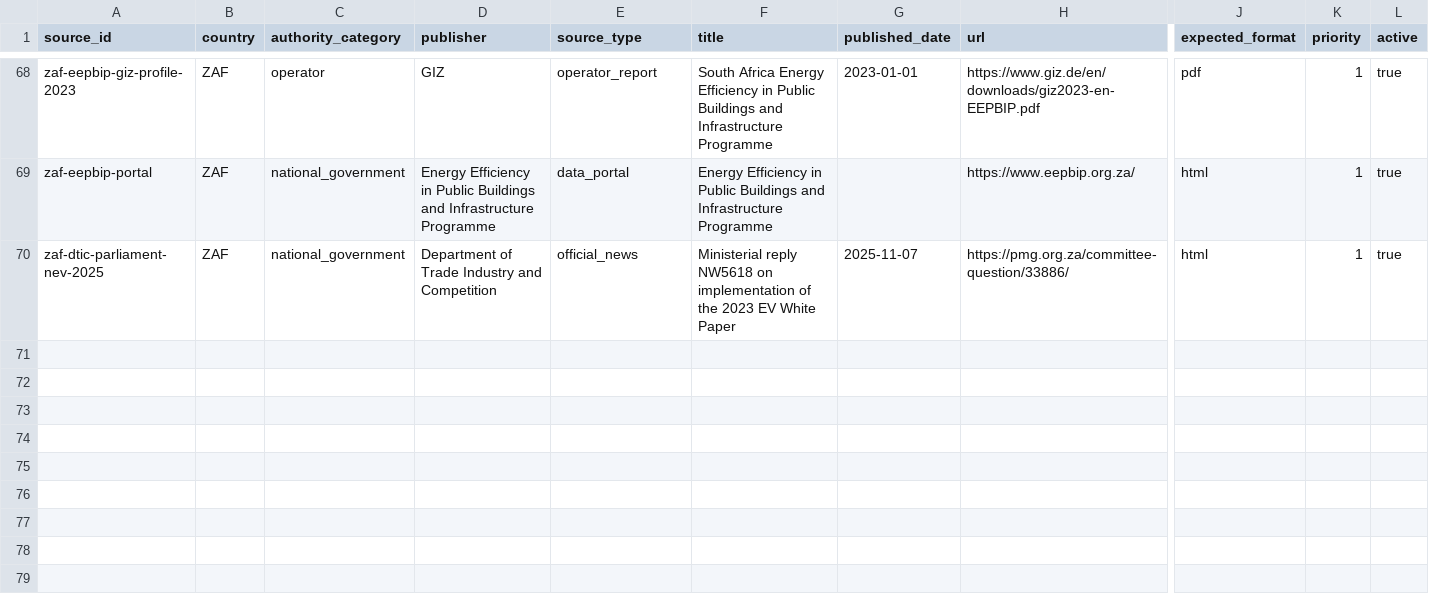
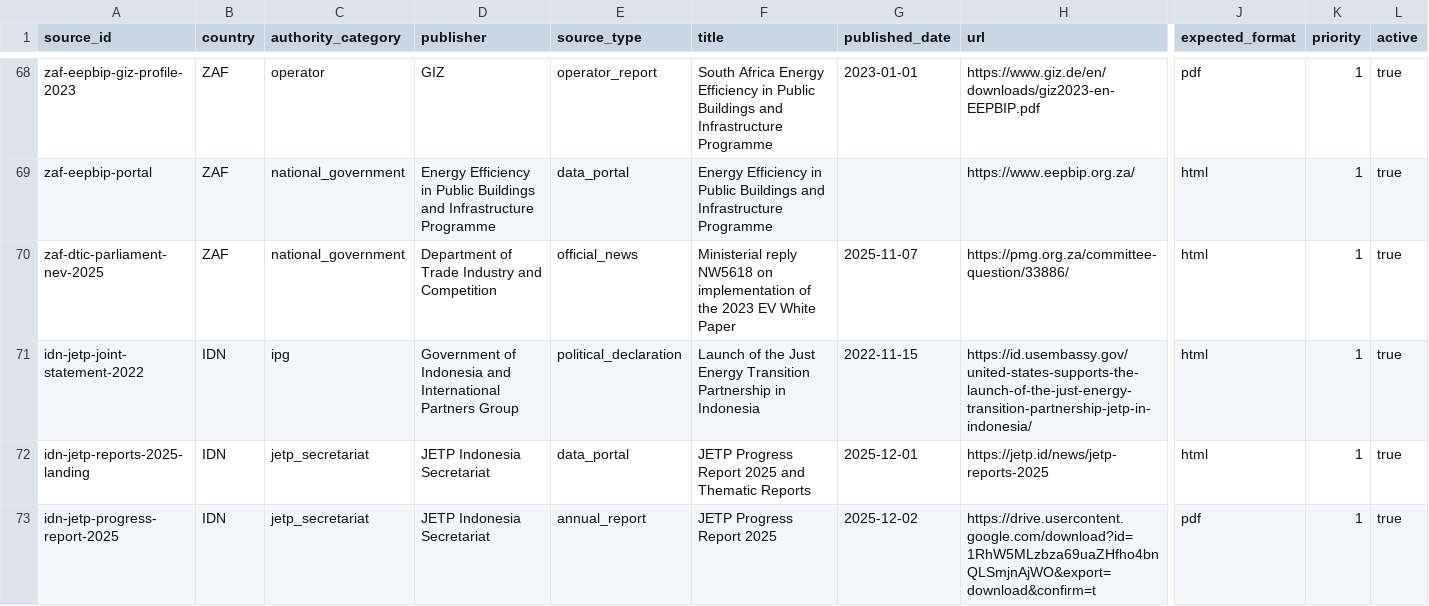
Before and after one commit to MinhHaDuong/climate-finance-het, a CSV file: data/jetp/sources.csv, drawn as a sheet; only a part is shown, gaps mark what is left out; rows hold the shown columns only; the diff covers the shown part only; the diff names each change by its address in the sheet, - before the commit and + after, or states it on an @@ line.

Commit message:
data(0718): archiver les rapports indonesiens (data/jetp/sources.csv)

```diff
--- a/data/jetp/sources.csv
+++ b/data/jetp/sources.csv
+row 71: idn-jetp-joint-statement-2022 | IDN | ipg | Government of Indonesia and International Partners Group | political_declaration | Launch of the Just Energy Transition Partnership in Indonesia | 2022-11-15 | https://id.usembassy.gov/united-states-supports-the-launch-of-the-just-energy-transition-partnership-jetp-in-indonesia/ | html | 1 | true
+row 72: idn-jetp-reports-2025-landing | IDN | jetp_secretariat | JETP Indonesia Secretariat | data_portal | JETP Progress Report 2025 and Thematic Reports | 2025-12-01 | https://jetp.id/news/jetp-reports-2025 | html | 1 | true
+row 73: idn-jetp-progress-report-2025 | IDN | jetp_secretariat | JETP Indonesia Secretariat | annual_report | JETP Progress Report 2025 | 2025-12-02 | https://drive.usercontent.google.com/download?id=1RhW5MLzbza69uaZHfho4bnQLSmjnAjWO&export=download&confirm=t | pdf | 1 | true
```
Also changed, not shown: 8 added rows elsewhere in this file.
